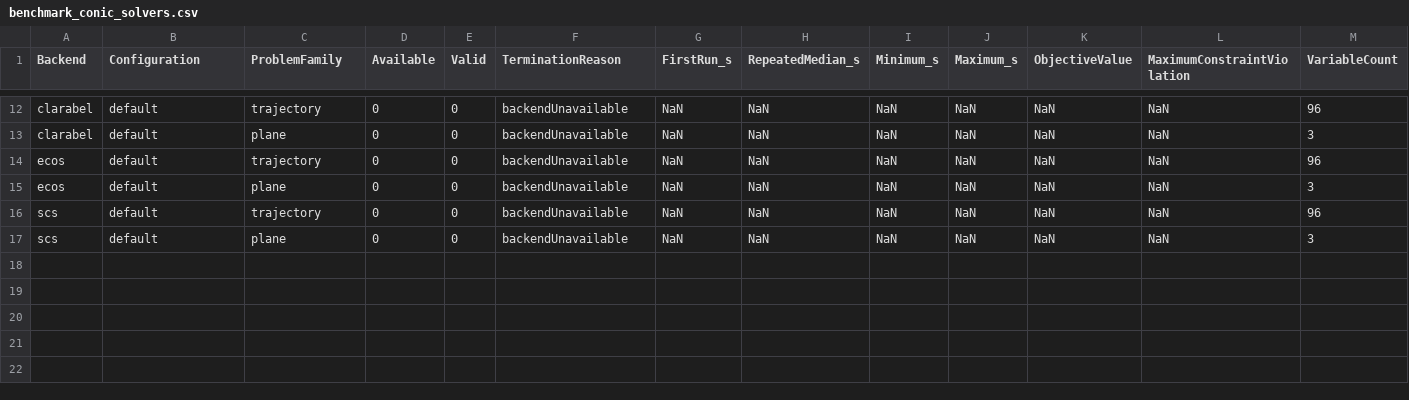
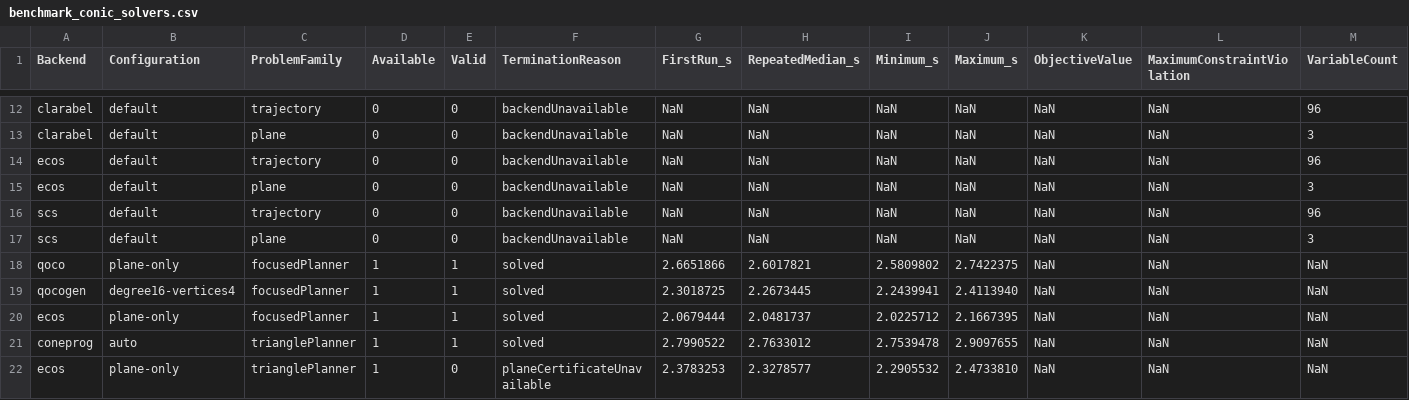
Before and after one commit to kevvtrinh/AzElObsAvoid, a CSV file: benchmark_conic_solvers.csv, drawn as a sheet; only a part is shown, gaps mark what is left out; rows hold the shown columns only; the diff names each change by its address in the sheet, - before the commit and + after, or states it on an @@ line.

```diff
--- a/benchmark_conic_solvers.csv
+++ b/benchmark_conic_solvers.csv
+row 18: qoco | plane-only | focusedPlanner | 1 | 1 | solved | 2.6651866 | 2.6017821 | 2.5809802 | 2.7422375 | NaN | NaN | NaN
+row 19: qocogen | degree16-vertices4 | focusedPlanner | 1 | 1 | solved | 2.3018725 | 2.2673445 | 2.2439941 | 2.4113940 | NaN | NaN | NaN
+row 20: ecos | plane-only | focusedPlanner | 1 | 1 | solved | 2.0679444 | 2.0481737 | 2.0225712 | 2.1667395 | NaN | NaN | NaN
+row 21: coneprog | auto | trianglePlanner | 1 | 1 | solved | 2.7990522 | 2.7633012 | 2.7539478 | 2.9097655 | NaN | NaN | NaN
+row 22: ecos | plane-only | trianglePlanner | 1 | 0 | planeCertificateUnavailable | 2.3783253 | 2.3278577 | 2.2905532 | 2.4733810 | NaN | NaN | NaN
```
Also changed, not shown: benchmark.csv, 5 other files.
